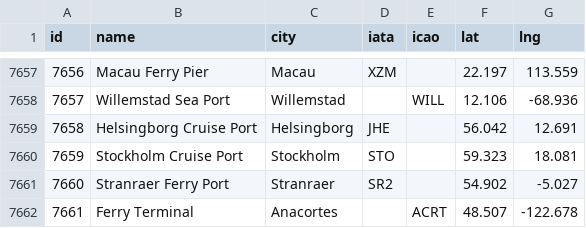
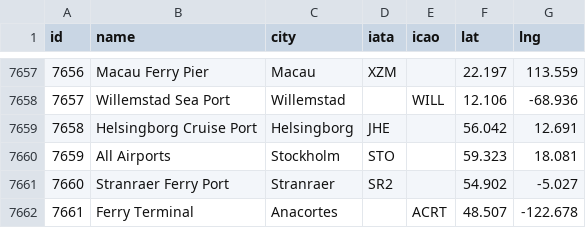
Before and after one commit to markusenglund/great-circle-map, a CSV file: public/airports.csv, drawn as a sheet; only a part is shown, gaps mark what is left out; the diff covers the shown part only.

```diff
--- a/public/airports.csv
+++ b/public/airports.csv
@@ -7659,3 +7659,3 @@ id,name,city,iata,icao,lat,lng
 7658,Helsingborg Cruise Port,Helsingborg,JHE,,56.042,12.691
-7659,Stockholm Cruise Port,Stockholm,STO,,59.323,18.081
+7659,All Airports,Stockholm,STO,,59.323,18.081
 7660,Stranraer Ferry Port,Stranraer,SR2,,54.902,-5.027
```
Also changed, not shown: 1 added row and 6 edited cells elsewhere in this file.
